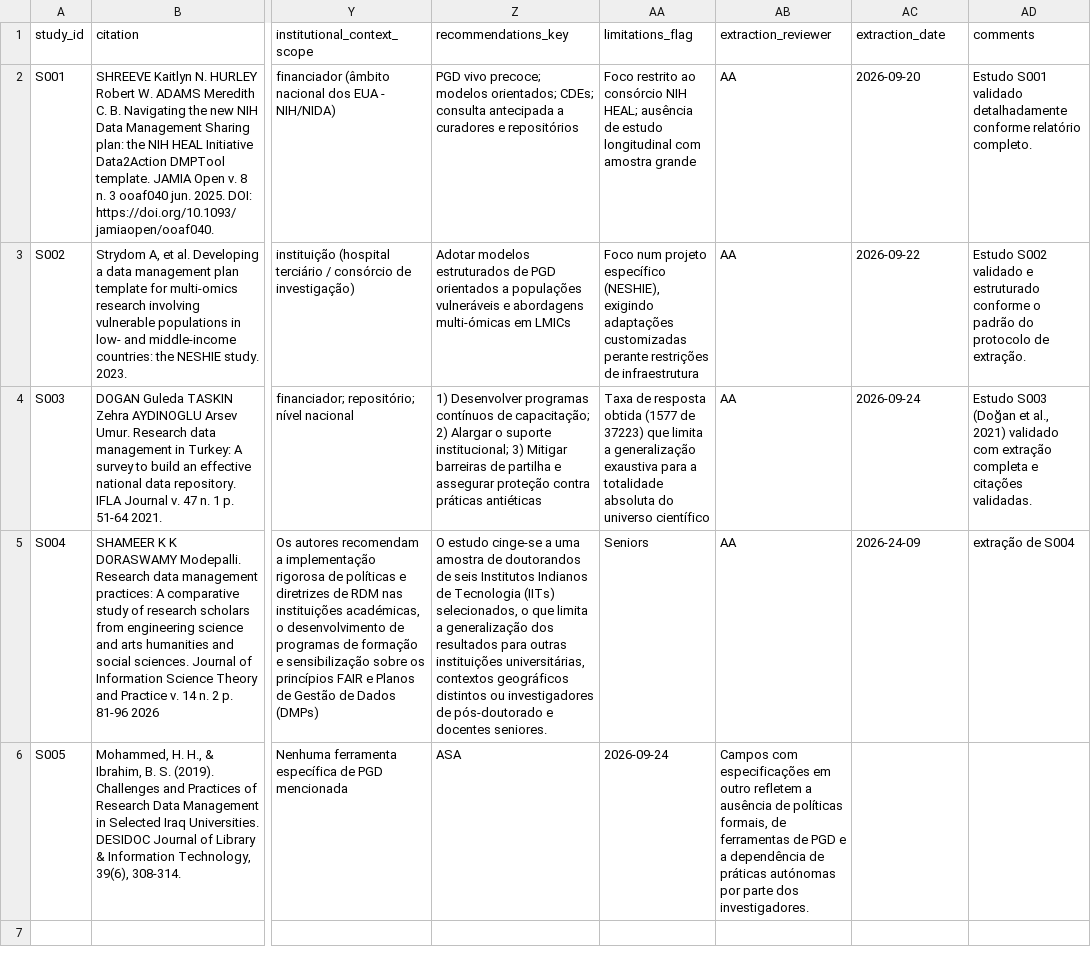
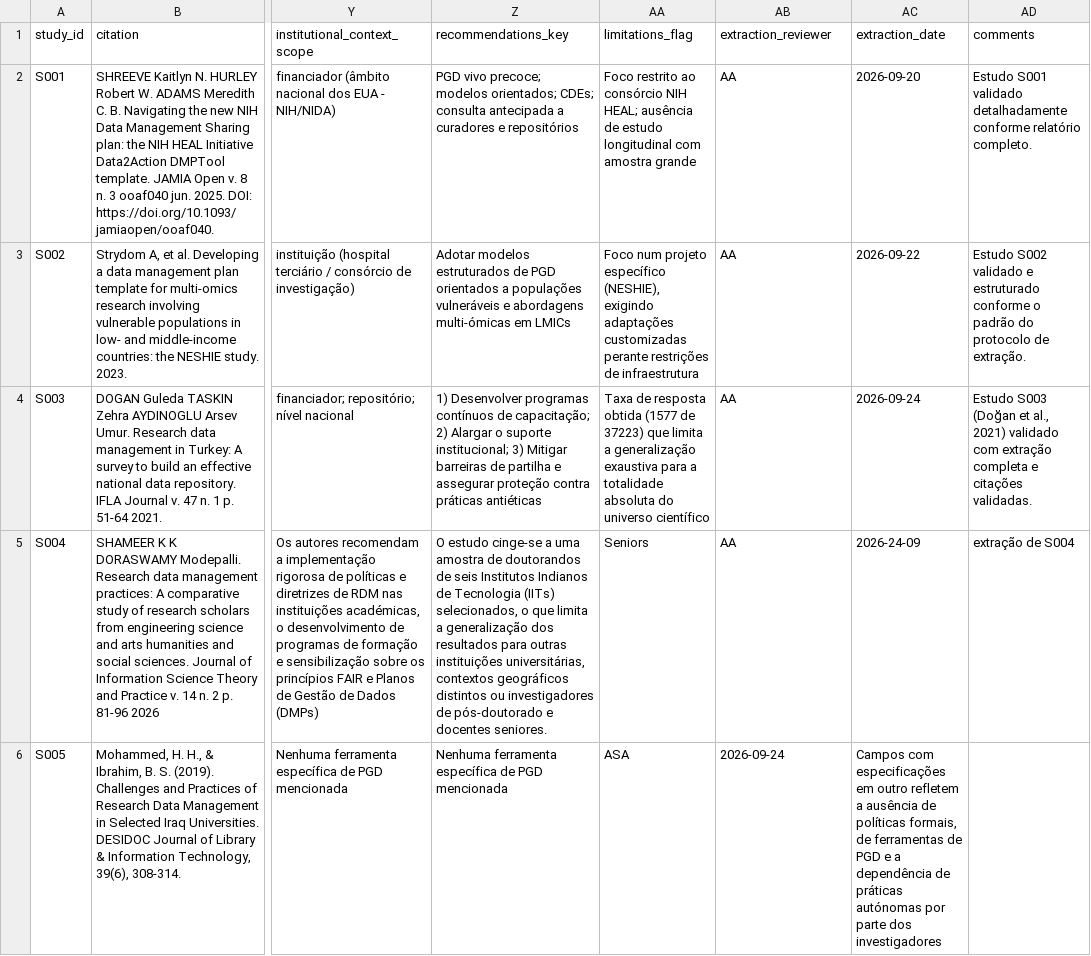
Before and after one commit to anderson-s-araujo/Doutorado, a CSV file: dados/processados/extracao_estudos.csv, drawn as a sheet; only a part is shown, gaps mark what is left out; the diff names each change by its address in the sheet, - before the commit and + after, or states it on an @@ line.

Commit message:
S005 csv

```diff
--- a/dados/processados/extracao_estudos.csv
+++ b/dados/processados/extracao_estudos.csv
-Z6 (recommendations_key): ASA
+Z6 (recommendations_key): Nenhuma ferramenta específica de PGD mencionada
-AA6 (limitations_flag): 2026-09-24
+AA6 (limitations_flag): ASA
-AB6 (extraction_reviewer): Campos com especificações em outro refletem a ausência de políticas formais, de ferramentas de PGD e a dependência de práticas autónomas por parte dos investigadores.
+AB6 (extraction_reviewer): 2026-09-24
-AC6 (extraction_date): (empty)
+AC6 (extraction_date): Campos com especificações em outro refletem a ausência de políticas formais, de ferramentas de PGD e a dependência de práticas autónomas por parte dos investigadores
```
